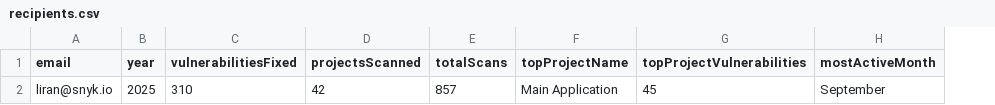
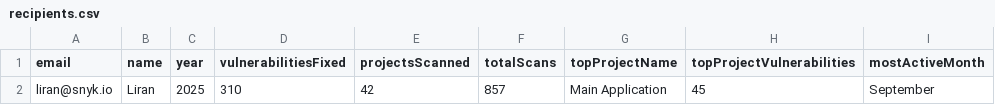
Before and after one commit to lirantal/snyk-wrapped-2025-email-template, a CSV file: recipients.csv, drawn as a sheet; only a part is shown; the diff names each change by its address in the sheet, - before the commit and + after, or states it on an @@ line.

Commit message:
feat: enhance V3YearlyWrapped email with personalized greeting and unsubscribe link; update CSV format and email sending logic

```diff
--- a/recipients.csv
+++ b/recipients.csv
+column B (name), row 2: Liran
```
Also changed, not shown: 4 other files.
